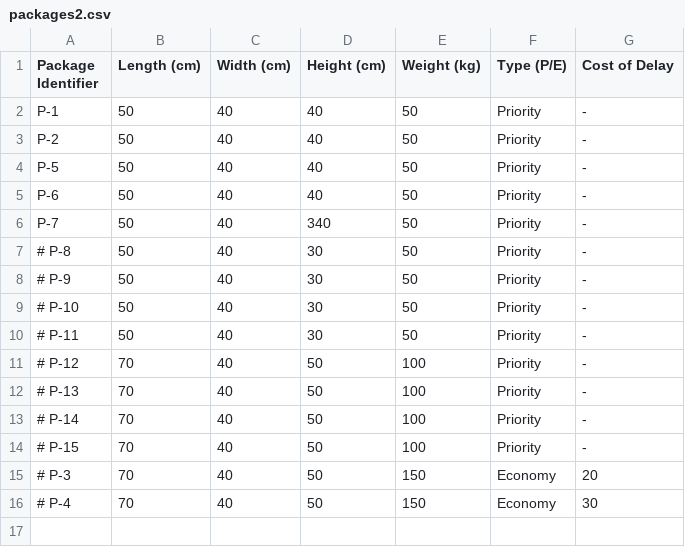
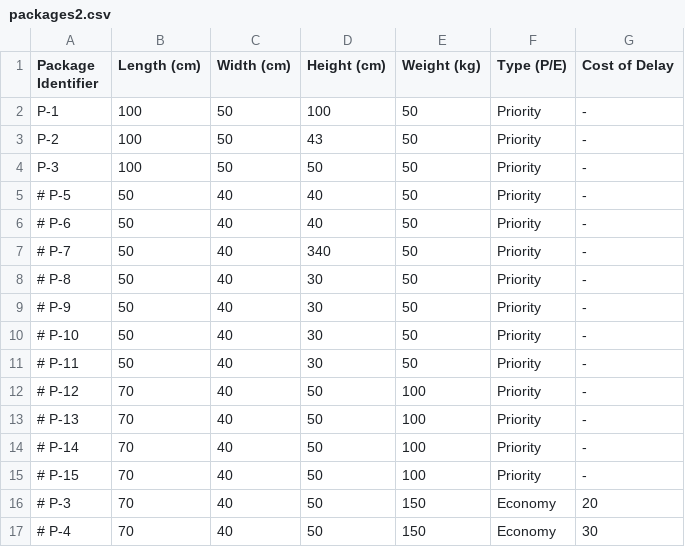
Before and after one commit to oss2019/3D-Bin-Packer, a CSV file: src/input/packages2.csv, drawn as a sheet.

```diff
--- a/src/input/packages2.csv
+++ b/src/input/packages2.csv
@@ -1,7 +1,8 @@
 Package Identifier,Length (cm),Width (cm),Height (cm),Weight (kg),Type (P/E),Cost of Delay
-P-1,50,40,40,50,Priority,-
-P-2,50,40,40,50,Priority,-
-P-5,50,40,40,50,Priority,-
-P-6,50,40,40,50,Priority,-
-P-7,50,40,340,50,Priority,-
+P-1,100,50,100,50,Priority,-
+P-2,100,50,43,50,Priority,-
+P-3,100,50,50,50,Priority,-
+# P-5,50,40,40,50,Priority,-
+# P-6,50,40,40,50,Priority,-
+# P-7,50,40,340,50,Priority,-
 # P-8,50,40,30,50,Priority,-
```
Also changed, not shown: 16 other files.
